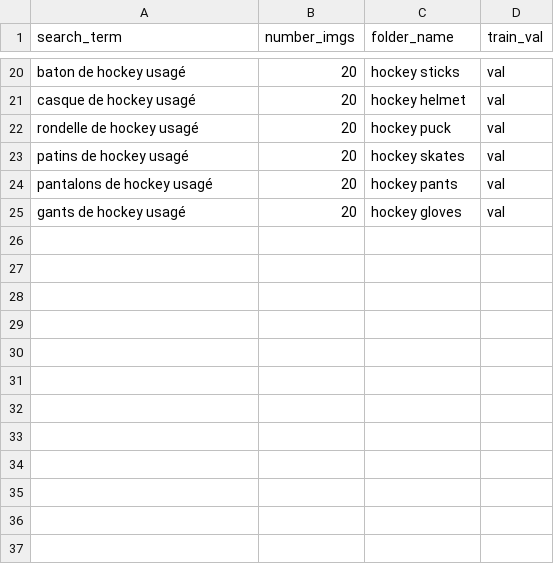
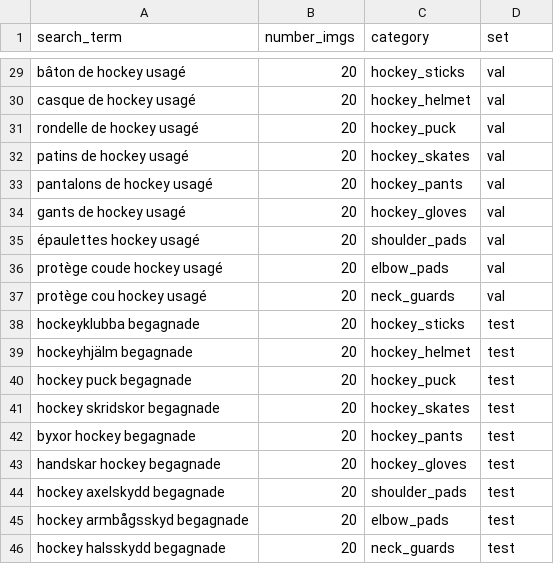
Before and after one commit to decathloncanada/image-classification, a CSV file: data/searchterms.csv, drawn as a sheet; only a part is shown, gaps mark what is left out; addresses are those after the commit; the diff covers the shown part only; the diff names each change by its address in the sheet, - before the commit and + after, or states it on an @@ line.

Commit message:
changed searchcsv

```diff
--- a/data/searchterms.csv
+++ b/data/searchterms.csv
-C1: folder_name
+C1: category
-D1: train_val
+D1: set
-A29 (search_term): baton de hockey usagé
+A29 (search_term): bâton de hockey usagé
-C29 (category): hockey sticks
+C29 (category): hockey_sticks
-C30 (category): hockey helmet
+C30 (category): hockey_helmet
-C31 (category): hockey puck
+C31 (category): hockey_puck
-C32 (category): hockey skates
+C32 (category): hockey_skates
-C33 (category): hockey pants
+C33 (category): hockey_pants
-C34 (category): hockey gloves
+C34 (category): hockey_gloves
+row 35: épaulettes hockey usagé | 20 | shoulder_pads | val
+row 36: protège coude hockey usagé | 20 | elbow_pads | val
+row 37: protège cou hockey usagé | 20 | neck_guards | val
+row 38: hockeyklubba begagnade | 20 | hockey_sticks | test
+row 39: hockeyhjälm begagnade | 20 | hockey_helmet | test
+row 40: hockey puck begagnade | 20 | hockey_puck | test
+row 41: hockey skridskor begagnade | 20 | hockey_skates | test
+row 42: byxor hockey begagnade | 20 | hockey_pants | test
+row 43: handskar hockey begagnade | 20 | hockey_gloves | test
+row 44: hockey axelskydd begagnade | 20 | shoulder_pads | test
+row 45: hockey armbågsskyd begagnade | 20 | elbow_pads | test
+row 46: hockey halsskydd begagnade | 20 | neck_guards | test
```
Also changed, not shown: 9 added rows and 18 edited cells elsewhere in this file, 3 other files.
